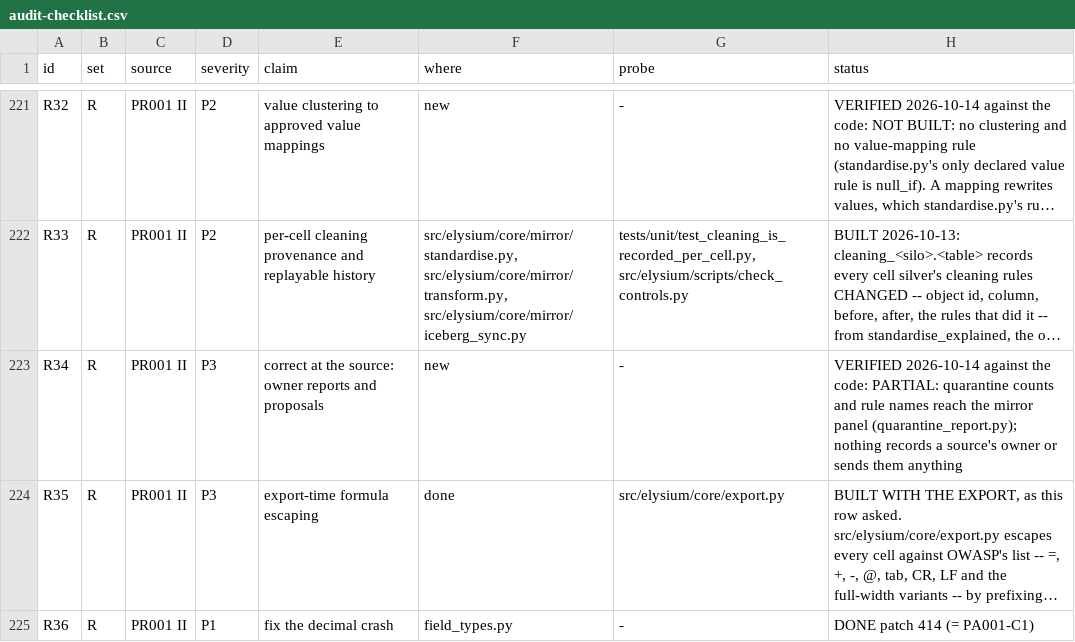
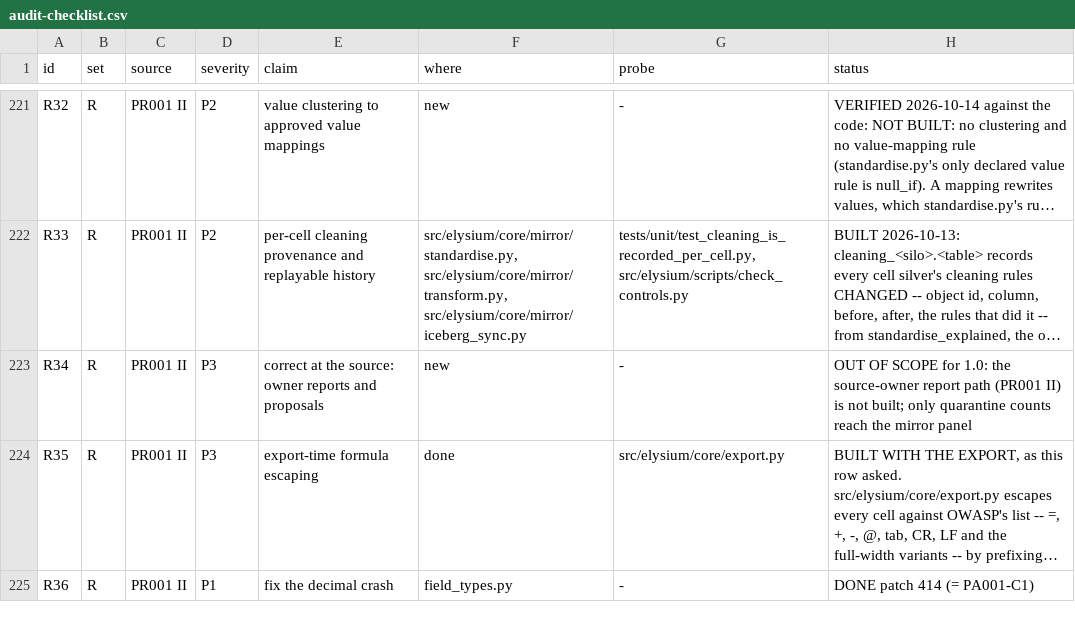
Before and after one commit to nmartin0/elysium, a CSV file: docs/security/audit-checklist.csv, drawn as a sheet; only a part is shown, gaps mark what is left out; long unchanged cells end in …; the diff covers the shown part only; the diff names each change by its address in the sheet, - before the commit and + after, or states it on an @@ line.

```diff
--- a/docs/security/audit-checklist.csv
+++ b/docs/security/audit-checklist.csv
-H223 (status): VERIFIED 2026-10-14 against the code: PARTIAL: quarantine counts and rule names reach the mirror panel (quarantine_report.py); nothing records a source's owner or sends them anything
+H223 (status): OUT OF SCOPE for 1.0: the source-owner report path (PR001 II) is not built; only quarantine counts reach the mirror panel
```
Also changed, not shown: 12 edited cells elsewhere in this file, docs/security/findings.csv.
